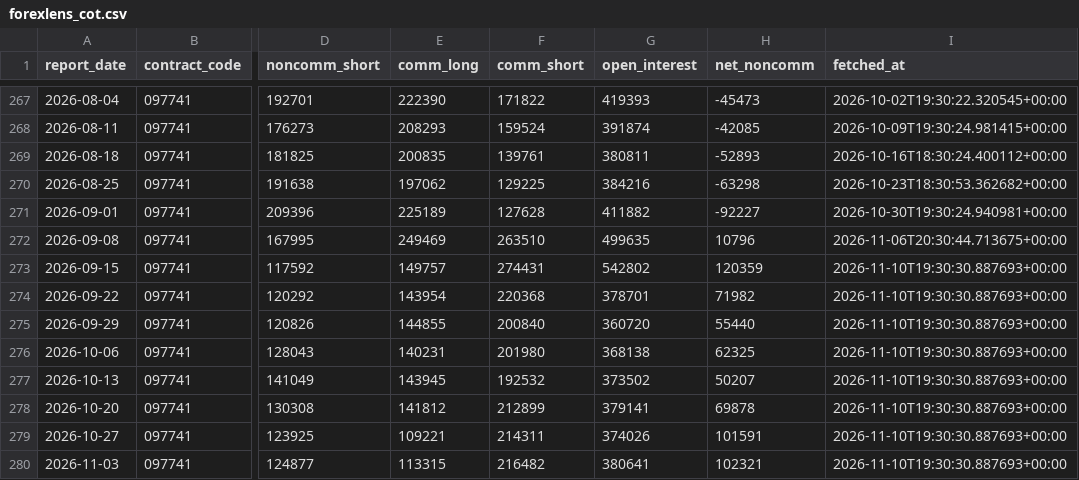
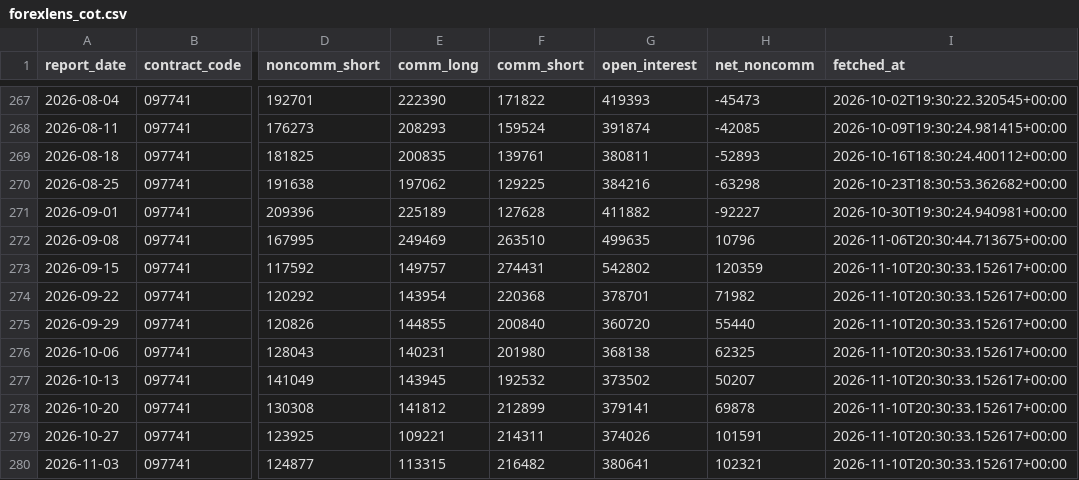
Before and after one commit to sonatinep-hirose/yencast-web-v08, a CSV file: forexlens_cot.csv, drawn as a sheet; only a part is shown, gaps mark what is left out; the diff names each change by its address in the sheet, - before the commit and + after, or states it on an @@ line.

Commit message:
update: forexlens data

```diff
--- a/forexlens_cot.csv
+++ b/forexlens_cot.csv
-I273:I280 (fetched_at): 2026-11-10T19:30:30.887693+00:00
+I273:I280 (fetched_at): 2026-11-10T20:30:33.152617+00:00
```
Also changed, not shown: forexlens_forecast.csv, forexlens_news_mood.csv.
